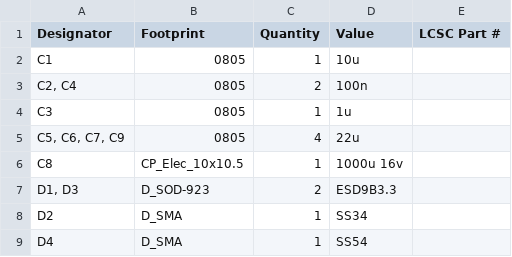
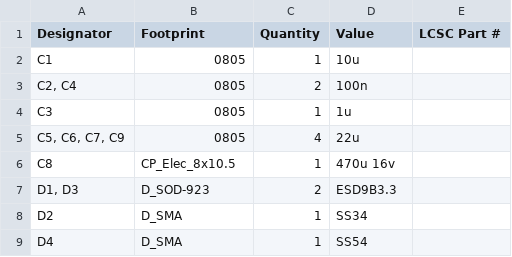
Before and after one commit to Abean2k/WizServoTester, a CSV file: Production/V1_WizServoTester_bom.csv (was PCB/production/V0.5_bom.csv), drawn as a sheet; only a part is shown.

```diff
--- a/PCB/production/V0.5_bom.csv
+++ b/Production/V1_WizServoTester_bom.csv
@@ -5,3 +5,3 @@ C3,0805,1,1u,
 "C5, C6, C7, C9",0805,4,22u,
-C8,CP_Elec_10x10.5,1,1000u 16v,
+C8,CP_Elec_8x10.5,1,470u 16v,
 "D1, D3",D_SOD-923,2,ESD9B3.3,
```
Also changed, not shown: Production/V1_WizServoTester_positions.csv, 14 other files.
